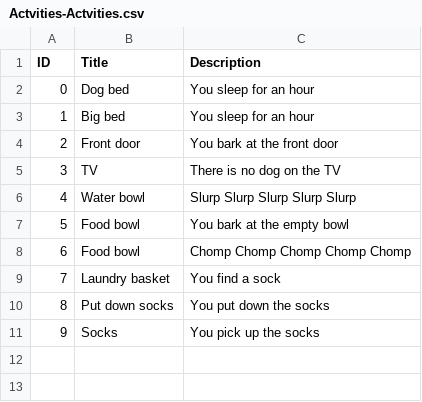
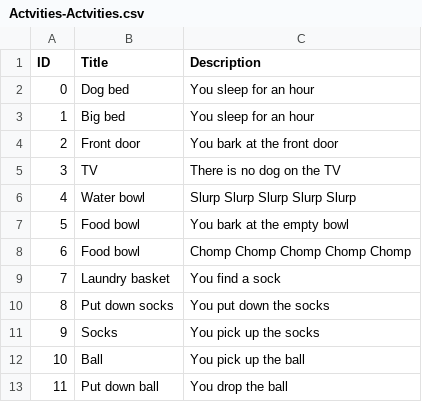
Before and after one commit to NathanMEvans/GeorgesDay, a CSV file: Map/Actvities-Actvities.csv, drawn as a sheet; the diff names each change by its address in the sheet, - before the commit and + after, or states it on an @@ line.

```diff
--- a/Map/Actvities-Actvities.csv
+++ b/Map/Actvities-Actvities.csv
+row 12: 10 | Ball | You pick up the ball
+row 13: 11 | Put down ball | You drop the ball
```
Also changed, not shown: 3 other files.
